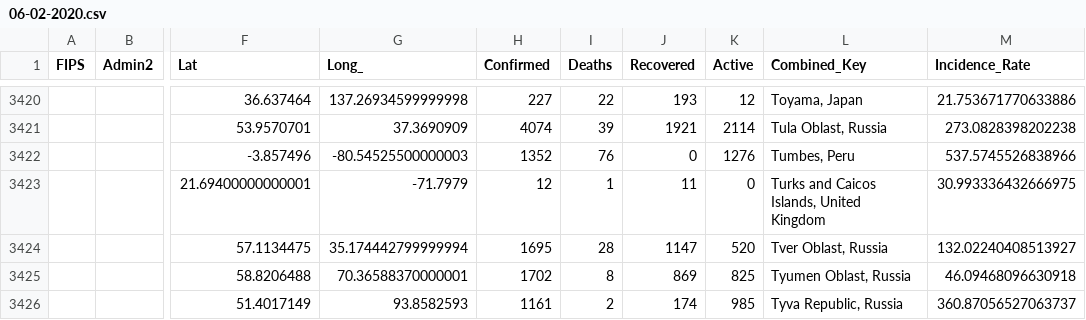
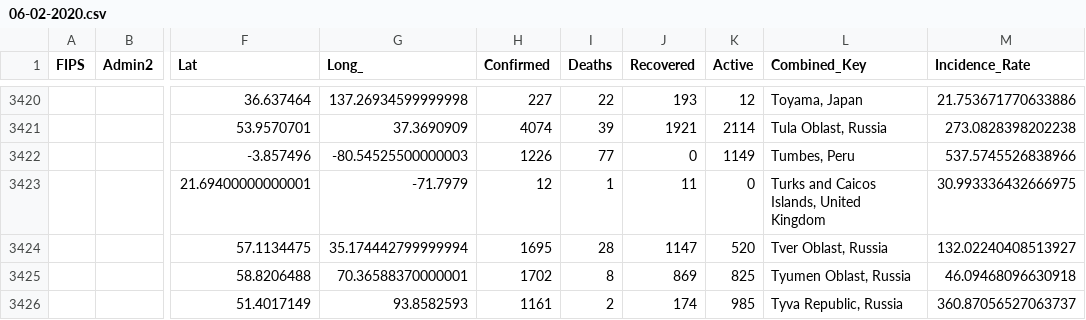
Before and after one commit to bielsnor/futureproof, a CSV file: _notebooks/kaggle/input/jhucovid19/csse_covid_19_data/csse_covid_19_daily_reports/06-02-2020.csv, drawn as a sheet; only a part is shown, gaps mark what is left out; the diff covers the shown part only; the diff names each change by its address in the sheet, - before the commit and + after, or states it on an @@ line.

```diff
--- a/_notebooks/kaggle/input/jhucovid19/csse_covid_19_data/csse_covid_19_daily_reports/06-02-2020.csv
+++ b/_notebooks/kaggle/input/jhucovid19/csse_covid_19_data/csse_covid_19_daily_reports/06-02-2020.csv
-H3422 (Confirmed): 1352
+H3422 (Confirmed): 1226
-I3422 (Deaths): 76
+I3422 (Deaths): 77
-K3422 (Active): 1276
+K3422 (Active): 1149
```
Also changed, not shown: 63 edited cells elsewhere in this file, _notebooks/kaggle/input/jhucovid19/csse_covid_19_data/csse_covid_19_daily_reports/04-27-2020.csv, _notebooks/kaggle/input/jhucovid19/csse_covid_19_data/csse_covid_19_daily_reports/07-03-2020.csv, 53 other files.
